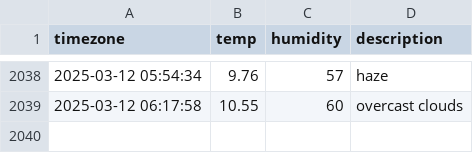
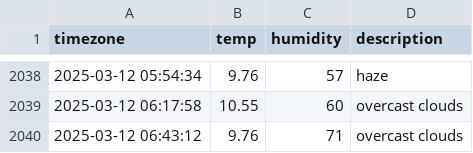
Before and after one commit to taemin-ctrl/seoul_weather, a CSV file: seoul_weather.csv, drawn as a sheet; only a part is shown, gaps mark what is left out.

```diff
--- a/seoul_weather.csv
+++ b/seoul_weather.csv
@@ -2039 +2039,2 @@ timezone,temp,humidity,description
 2025-03-12 06:17:58,10.55,60,overcast clouds
+2025-03-12 06:43:12,9.76,71,overcast clouds
```
